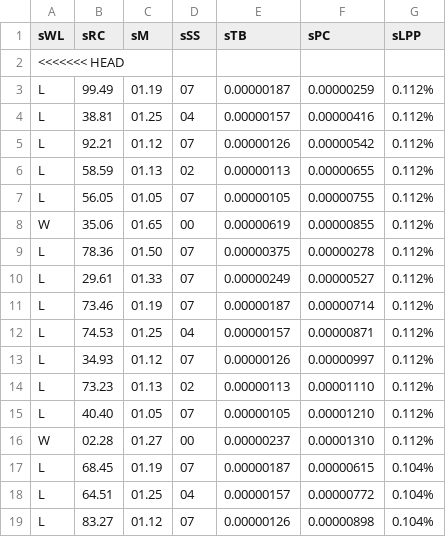
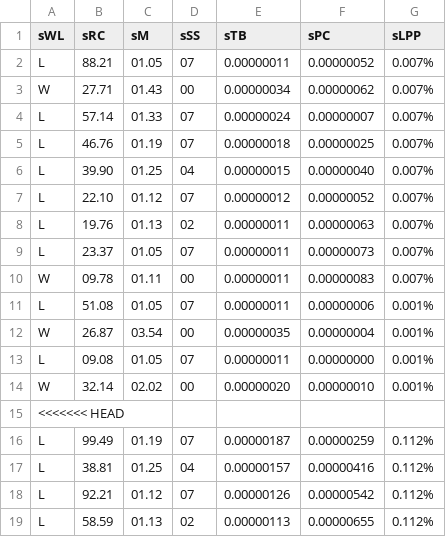
Before and after one commit to byimam2nd/wolfbot, a CSV file: data.csv, drawn as a sheet; only a part is shown; the shorter side is filled out with more unchanged rows; the diff names each change by its address in the sheet, - before the commit and + after, or states it on an @@ line.

```diff
--- a/data.csv
+++ b/data.csv
+row 2: L | 88.21 | 01.05 | 07 | 0.00000011 | 0.00000052 | 0.007%
+row 3: W | 27.71 | 01.43 | 00 | 0.00000034 | 0.00000062 | 0.007%
+row 4: L | 57.14 | 01.33 | 07 | 0.00000024 | 0.00000007 | 0.007%
+row 5: L | 46.76 | 01.19 | 07 | 0.00000018 | 0.00000025 | 0.007%
+row 6: L | 39.90 | 01.25 | 04 | 0.00000015 | 0.00000040 | 0.007%
+row 7: L | 22.10 | 01.12 | 07 | 0.00000012 | 0.00000052 | 0.007%
+row 8: L | 19.76 | 01.13 | 02 | 0.00000011 | 0.00000063 | 0.007%
+row 9: L | 23.37 | 01.05 | 07 | 0.00000011 | 0.00000073 | 0.007%
+row 10: W | 09.78 | 01.11 | 00 | 0.00000011 | 0.00000083 | 0.007%
+row 11: L | 51.08 | 01.05 | 07 | 0.00000011 | 0.00000006 | 0.001%
+row 12: W | 26.87 | 03.54 | 00 | 0.00000035 | 0.00000004 | 0.001%
+row 13: L | 09.08 | 01.05 | 07 | 0.00000011 | 0.00000000 | 0.001%
+row 14: W | 32.14 | 02.02 | 00 | 0.00000020 | 0.00000010 | 0.001%
```
Also changed, not shown: 1 other file.
